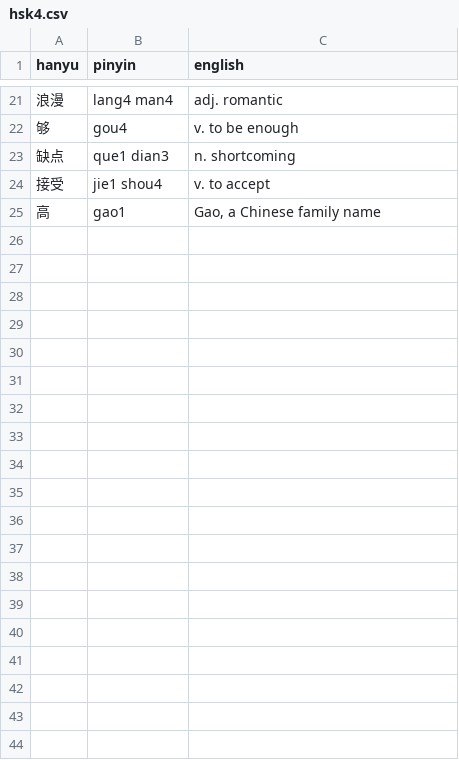
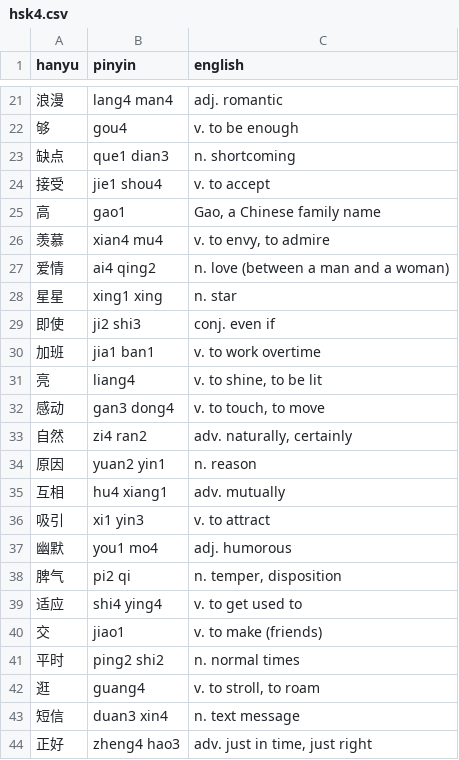
Before and after one commit to javi-b/javibonafonte, a CSV file: hanyu/vocab/hsk4.csv, drawn as a sheet; only a part is shown, gaps mark what is left out; the diff covers the shown part only.

Commit message:
汉语: Complete units 1 and 2 in hsk4 csv

```diff
--- a/hanyu/vocab/hsk4.csv
+++ b/hanyu/vocab/hsk4.csv
@@ -25 +25,20 @@
 "高","gao1","Gao, a Chinese family name"
+"羡慕","xian4 mu4","v. to envy, to admire"
+"爱情","ai4 qing2","n. love (between a man and a woman)"
+"星星","xing1 xing","n. star"
+"即使","ji2 shi3","conj. even if"
+"加班","jia1 ban1","v. to work overtime"
+"亮","liang4","v. to shine, to be lit"
+"感动","gan3 dong4","v. to touch, to move"
+"自然","zi4 ran2","adv. naturally, certainly"
+"原因","yuan2 yin1","n. reason"
+"互相","hu4 xiang1","adv. mutually"
+"吸引","xi1 yin3","v. to attract"
+"幽默","you1 mo4","adj. humorous"
+"脾气","pi2 qi","n. temper, disposition"
+"适应","shi4 ying4","v. to get used to"
+"交","jiao1","v. to make (friends)"
+"平时","ping2 shi2","n. normal times"
+"逛","guang4","v. to stroll, to roam"
+"短信","duan3 xin4","n. text message"
+"正好","zheng4 hao3","adv. just in time, just right"
```
Also changed, not shown: 29 added rows and 1 edited cell elsewhere in this file.
